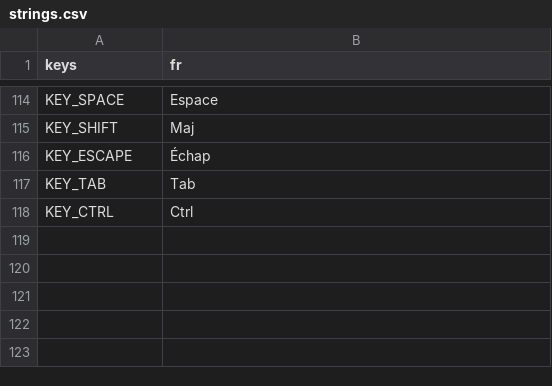
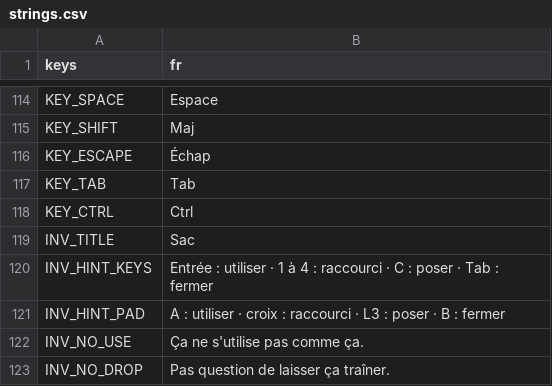
Before and after one commit to Yato-350/91350, a CSV file: locale/strings.csv, drawn as a sheet; only a part is shown, gaps mark what is left out; the diff names each change by its address in the sheet, - before the commit and + after, or states it on an @@ line.

```diff
--- a/locale/strings.csv
+++ b/locale/strings.csv
+row 119: INV_TITLE | Sac
+row 120: INV_HINT_KEYS | Entrée : utiliser · 1 à 4 : raccourci · C : poser · Tab : fermer
+row 121: INV_HINT_PAD | A : utiliser · croix : raccourci · L3 : poser · B : fermer
+row 122: INV_NO_USE | Ça ne s'utilise pas comme ça.
+row 123: INV_NO_DROP | Pas question de laisser ça traîner.
```
Also changed, not shown: 15 other files.
